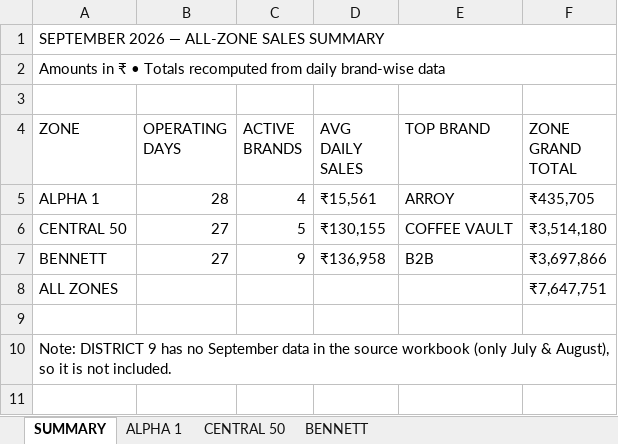
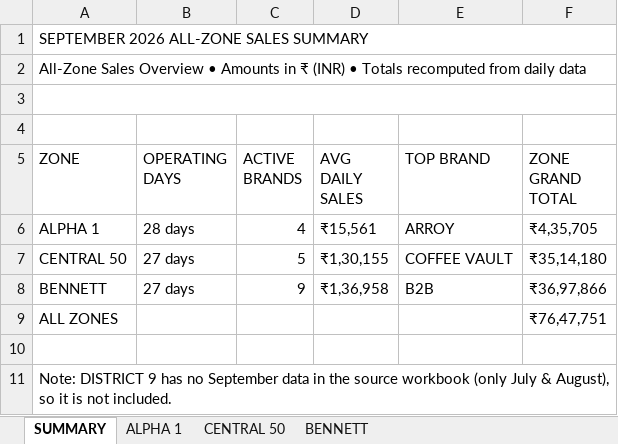
Before and after one commit to ShivanshPande19/etl_work_new, an Excel workbook: SEPTEMBER 2026 - ZONE SALES REPORT.xlsx, sheet SUMMARY, drawn as a sheet; values as stored, in another font and other column widths than the file's, no cell formats; addresses are those after the commit; the diff names each change by its address in the sheet, - before the commit and + after, or states it on an @@ line.

Commit message:
Redesign report: brand black+red theme, Indian number format, better spacing
- Switch palette to near-black + red accent + neutral greys (premium, on-brand)
- Indian numbering system (lakh/crore grouping, e.g. Rs 35,14,180) via custom
  Excel format + Python helper for text/summary
- Right-aligned figures with padding, wider auto-sized columns, taller rows,
  hairline borders, red first-letter titles, red accent rules
- Weekends flagged in red, en-dash for no-sale cells, brand SHARE % row with
  top brand highlighted
- Fix all-zone grand total to Rs 76,47,751 (was mislabelled earlier)

```diff
--- a/SEPTEMBER 2026 - ZONE SALES REPORT.xlsx (sheet SUMMARY)
+++ b/SEPTEMBER 2026 - ZONE SALES REPORT.xlsx (sheet SUMMARY)
-A1 (ZONE): SEPTEMBER 2026 — ALL-ZONE SALES SUMMARY
+A1 (ZONE): SEPTEMBER 2026 ALL-ZONE SALES SUMMARY
-A2 (ZONE): Amounts in ₹ • Totals recomputed from daily brand-wise data
+A2 (ZONE): All-Zone Sales Overview • Amounts in ₹ (INR) • Totals recomputed from daily data
+row 3: (empty)
-B6 (OPERATING DAYS): 28
+B6 (OPERATING DAYS): 28 days
-F6 (ZONE GRAND TOTAL): ₹435,705
+F6 (ZONE GRAND TOTAL): ₹4,35,705
-B7:B8 (OPERATING DAYS): 27
+B7:B8 (OPERATING DAYS): 27 days
-D7 (AVG DAILY SALES): ₹130,155
+D7 (AVG DAILY SALES): ₹1,30,155
-F7 (ZONE GRAND TOTAL): ₹3,514,180
+F7 (ZONE GRAND TOTAL): ₹35,14,180
-D8 (AVG DAILY SALES): ₹136,958
+D8 (AVG DAILY SALES): ₹1,36,958
-F8 (ZONE GRAND TOTAL): ₹3,697,866
+F8 (ZONE GRAND TOTAL): ₹36,97,866
-F9 (ZONE GRAND TOTAL): ₹7,647,751
+F9 (ZONE GRAND TOTAL): ₹76,47,751
```
Also changed, not shown: sheet BENNETT, sheet ALPHA 1, sheet CENTRAL 50, cell formats, 5 other files.
